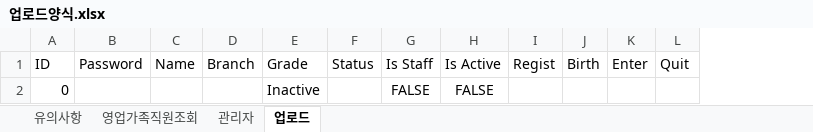
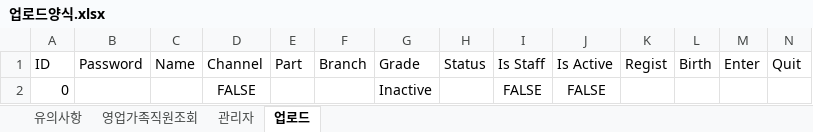
Before and after one commit to hun2up/django_ma, an Excel workbook: static/excel/업로드양식.xlsx, sheet 업로드, drawn as a sheet; values as stored, in another font and other column widths than the file's, no borders; the diff names each change by its address in the sheet, - before the commit and + after, or states it on an @@ line.

```diff
--- a/static/excel/업로드양식.xlsx (sheet 업로드)
+++ b/static/excel/업로드양식.xlsx (sheet 업로드)
+column D, rows 1-2: Channel | FALSE
+column E, row 1: Part
```
Also changed, not shown: formulas that keep their value, 3 other files.
